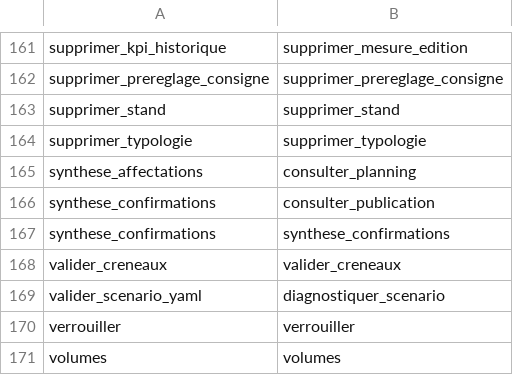
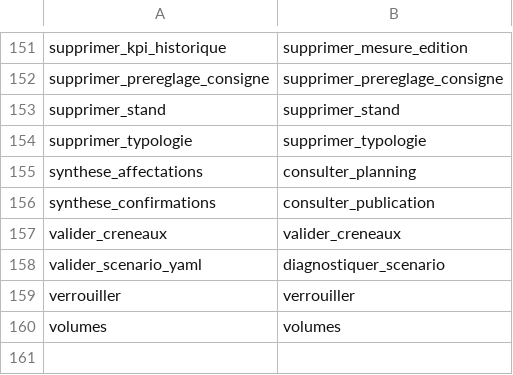
Before and after one commit to sylvainmetayer/planning-equipes, a TSV file: src/main/resources/mcp-renommages.tsv, drawn as a sheet; only a part is shown, gaps mark what is left out; the diff covers the shown part only; the diff names each change by its address in the sheet, - before the commit and + after, or states it on an @@ line.

```diff
--- a/src/main/resources/mcp-renommages.tsv
+++ b/src/main/resources/mcp-renommages.tsv
-row 167: synthese_confirmations | synthese_confirmations
```
Also changed, not shown: 10 removed rows elsewhere in this file.
